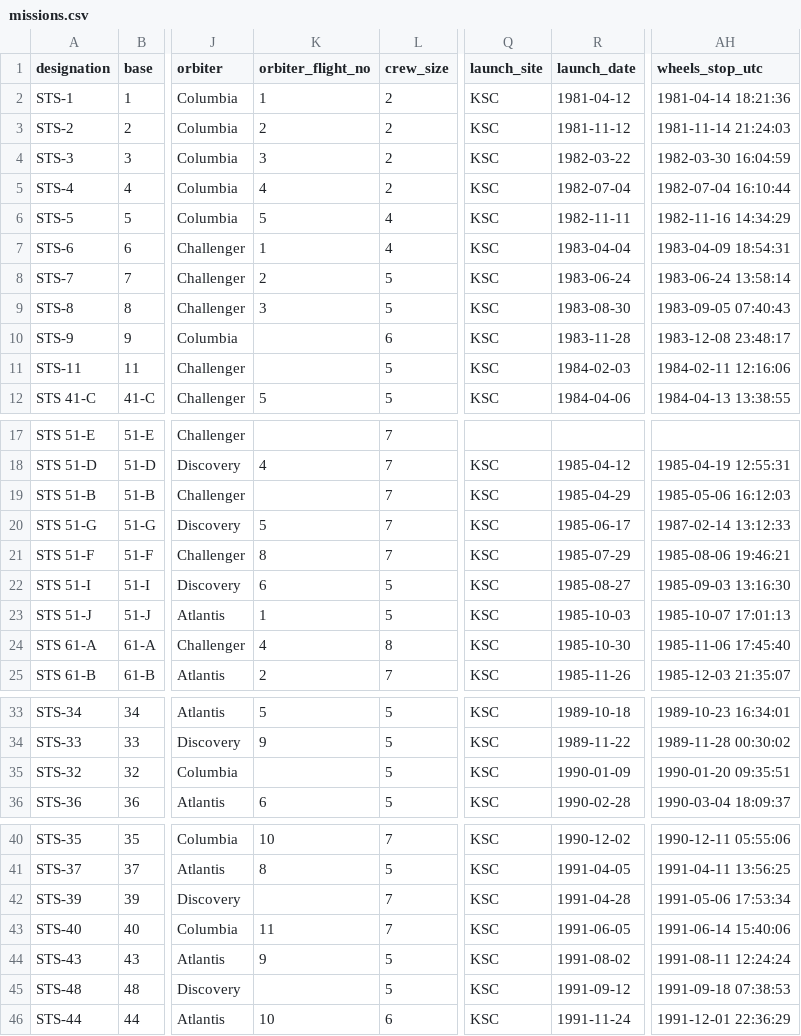
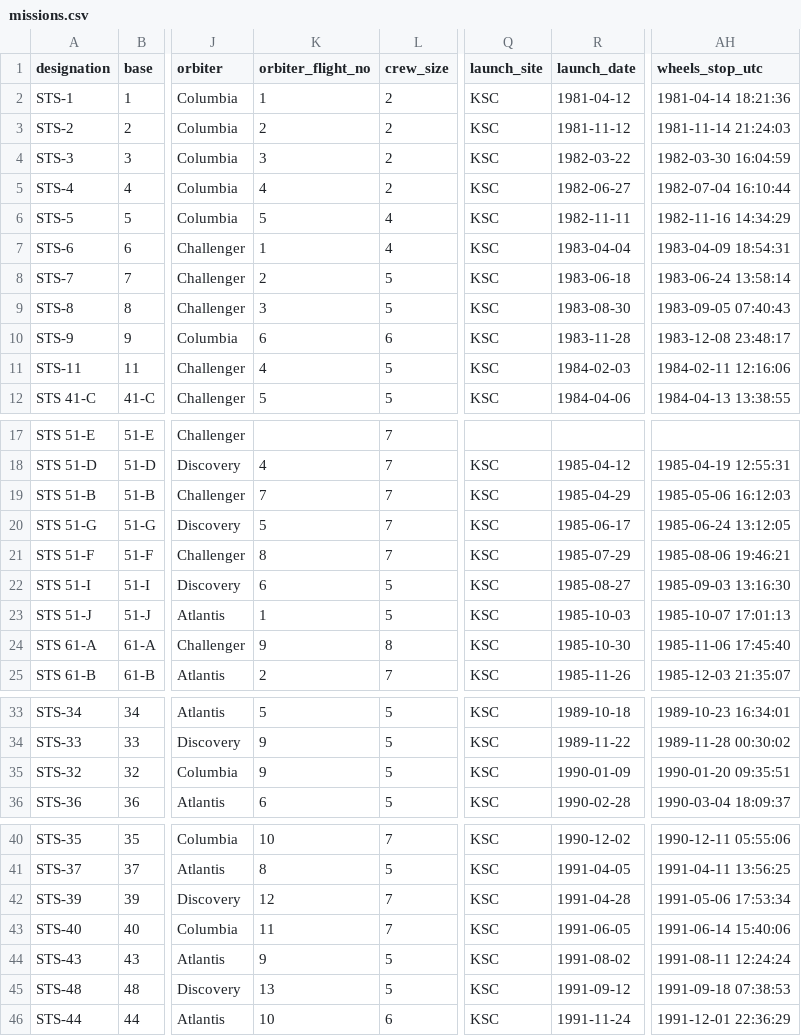
Before and after one commit to ylp1332/Space-Shuttle-Missions-Data, a CSV file: data/missions.csv, drawn as a sheet; only a part is shown, gaps mark what is left out; the diff covers the shown part only; the diff names each change by its address in the sheet, - before the commit and + after, or states it on an @@ line.

Commit message:
feat: add data validation with internal checks and Wikipedia cross-check
- internal: GMT-vs-printed date arbitration, duration vs GMT delta,
  orbiter flight numbering, dual-source weight agreement, sum identity
- fixes driven by validation: OCR day outliers (175->775), mis-read
  launch dates (STS-4/7), crew size from 'n UP' headers, landing date
  derived from wheels-stop stamps
- external reference from Wikipedia list (135 rows): launch dates
  135/135 match, orbiters 135/135, durations 134/135, crew 134/135
- remaining diffs documented (STS-60 wiki list error, STS-85 crew
  header) in output/reports/validation_report.md: 0 errors

```diff
--- a/data/missions.csv
+++ b/data/missions.csv
-R5 (launch_date): 1982-07-04
+R5 (launch_date): 1982-06-27
-R8 (launch_date): 1983-06-24
+R8 (launch_date): 1983-06-18
-K10 (orbiter_flight_no): (empty)
+K10 (orbiter_flight_no): 6
-K11 (orbiter_flight_no): (empty)
+K11 (orbiter_flight_no): 4
-K19 (orbiter_flight_no): (empty)
+K19 (orbiter_flight_no): 7
-AH20 (wheels_stop_utc): 1987-02-14 13:12:33
+AH20 (wheels_stop_utc): 1985-06-24 13:12:05
-K24 (orbiter_flight_no): 4
+K24 (orbiter_flight_no): 9
-K35 (orbiter_flight_no): (empty)
+K35 (orbiter_flight_no): 9
-K42 (orbiter_flight_no): (empty)
+K42 (orbiter_flight_no): 12
-K45 (orbiter_flight_no): (empty)
+K45 (orbiter_flight_no): 13
```
Also changed, not shown: 33 edited cells elsewhere in this file, 4 other files.
